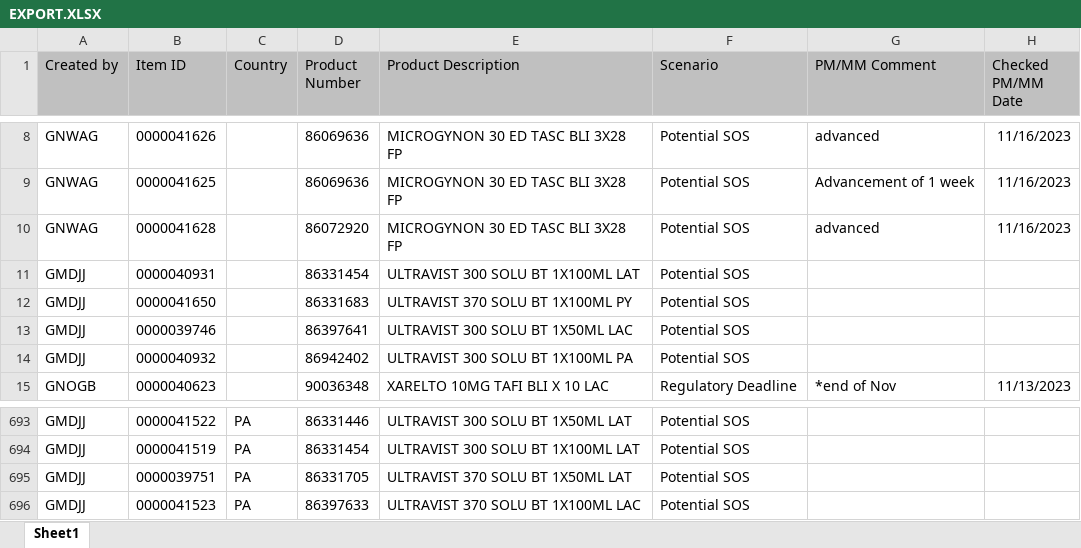
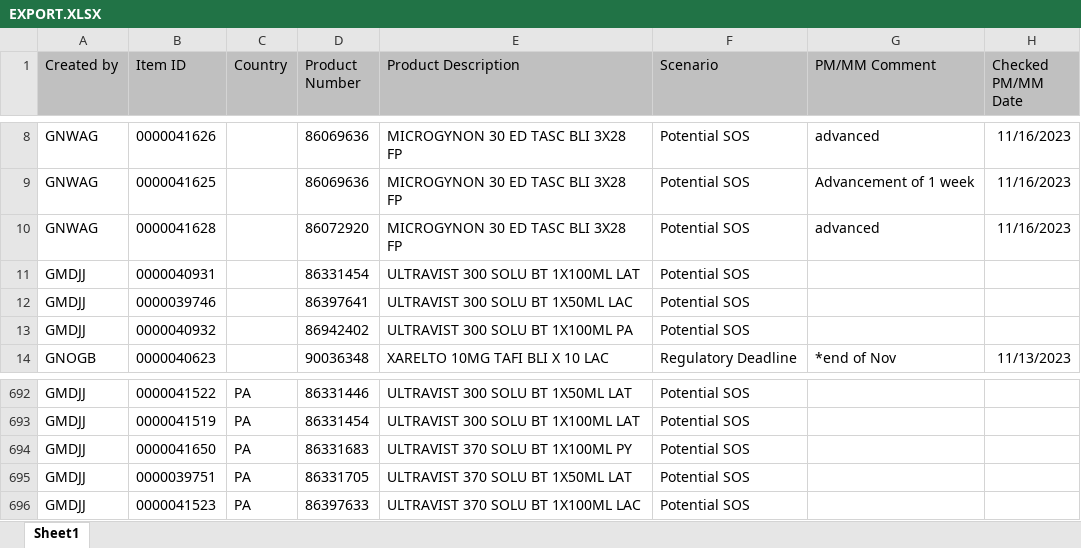
Before and after one commit to janphoenix/rct2, an Excel workbook: EXPORT.XLSX, sheet Sheet1, drawn as a sheet; only a part is shown, gaps mark what is left out; values as stored, in another font and other column widths than the file's, no borders; removed rows and columns are numbered as before the commit, all else as after; the diff names each change by its address in the sheet, - before the commit and + after, or states it on an @@ line.

Commit message:
rct upload today - john r.

```diff
--- a/EXPORT.XLSX (sheet Sheet1)
+++ b/EXPORT.XLSX (sheet Sheet1)
-row 12: GMDJJ | 0000041650 |  | 86331683 | ULTRAVIST 370 SOLU BT 1X100ML PY | Potential SOS
+row 694: GMDJJ | 0000041650 | PA | 86331683 | ULTRAVIST 370 SOLU BT 1X100ML PY | Potential SOS
```
